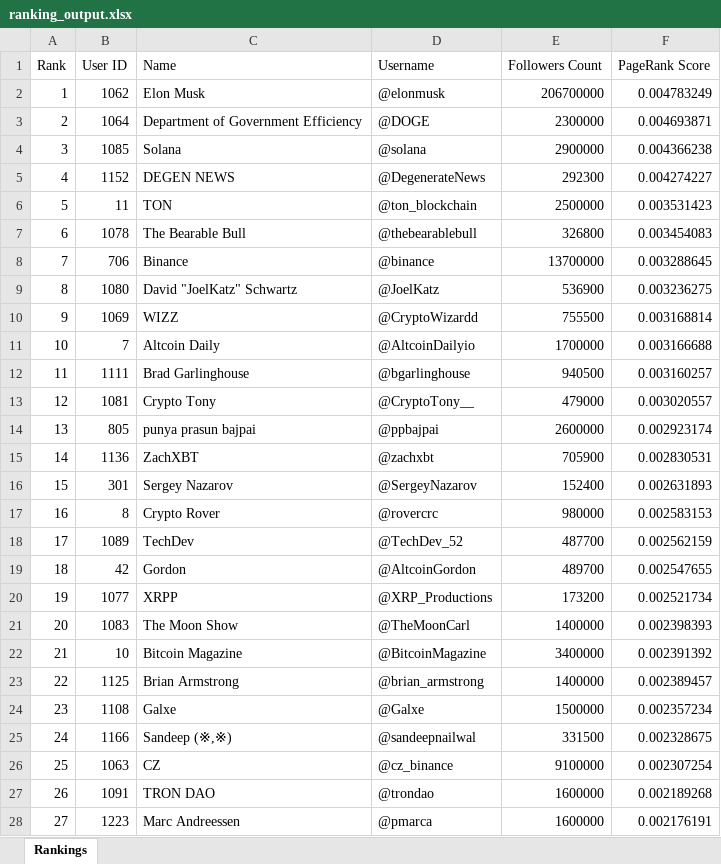
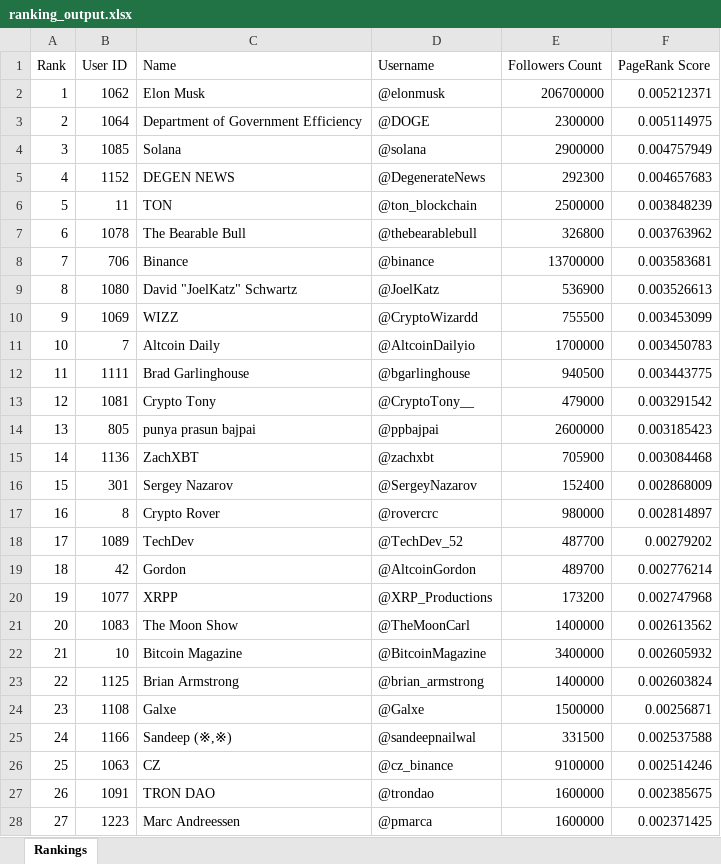
Before and after one commit to VietCH57/twitter-influencer-ranking, an Excel workbook: twitter-influencer-ranking/ranking_output.xlsx, sheet Rankings, drawn as a sheet; only a part is shown; values as stored, in another font and other column widths than the file's, no borders; the diff covers the shown part only; the diff names each change by its address in the sheet, - before the commit and + after, or states it on an @@ line.

```diff
--- a/twitter-influencer-ranking/ranking_output.xlsx (sheet Rankings)
+++ b/twitter-influencer-ranking/ranking_output.xlsx (sheet Rankings)
-F2 (PageRank Score): 0.004783249
+F2 (PageRank Score): 0.005212371
-F3 (PageRank Score): 0.004693871
+F3 (PageRank Score): 0.005114975
-F4 (PageRank Score): 0.004366238
+F4 (PageRank Score): 0.004757949
-F5 (PageRank Score): 0.004274227
+F5 (PageRank Score): 0.004657683
-F6 (PageRank Score): 0.003531423
+F6 (PageRank Score): 0.003848239
-F7 (PageRank Score): 0.003454083
+F7 (PageRank Score): 0.003763962
-F8 (PageRank Score): 0.003288645
+F8 (PageRank Score): 0.003583681
-F9 (PageRank Score): 0.003236275
+F9 (PageRank Score): 0.003526613
-F10 (PageRank Score): 0.003168814
+F10 (PageRank Score): 0.003453099
-F11 (PageRank Score): 0.003166688
+F11 (PageRank Score): 0.003450783
-F12 (PageRank Score): 0.003160257
+F12 (PageRank Score): 0.003443775
-F13 (PageRank Score): 0.003020557
+F13 (PageRank Score): 0.003291542
-F14 (PageRank Score): 0.002923174
+F14 (PageRank Score): 0.003185423
-F15 (PageRank Score): 0.002830531
+F15 (PageRank Score): 0.003084468
-F16 (PageRank Score): 0.002631893
+F16 (PageRank Score): 0.002868009
-F17 (PageRank Score): 0.002583153
+F17 (PageRank Score): 0.002814897
-F18 (PageRank Score): 0.002562159
+F18 (PageRank Score): 0.00279202
-F19 (PageRank Score): 0.002547655
+F19 (PageRank Score): 0.002776214
-F20 (PageRank Score): 0.002521734
+F20 (PageRank Score): 0.002747968
-F21 (PageRank Score): 0.002398393
+F21 (PageRank Score): 0.002613562
-F22 (PageRank Score): 0.002391392
+F22 (PageRank Score): 0.002605932
-F23 (PageRank Score): 0.002389457
+F23 (PageRank Score): 0.002603824
-F24 (PageRank Score): 0.002357234
+F24 (PageRank Score): 0.00256871
-F25 (PageRank Score): 0.002328675
+F25 (PageRank Score): 0.002537588
-F26 (PageRank Score): 0.002307254
+F26 (PageRank Score): 0.002514246
-F27 (PageRank Score): 0.002189268
+F27 (PageRank Score): 0.002385675
-F28 (PageRank Score): 0.002176191
+F28 (PageRank Score): 0.002371425
```
Also changed, not shown: 2 removed rows, 83 edited cells and row numbers in column A elsewhere in this sheet, twitter-influencer-ranking/cleaned_data.xlsx, 10 other files.
